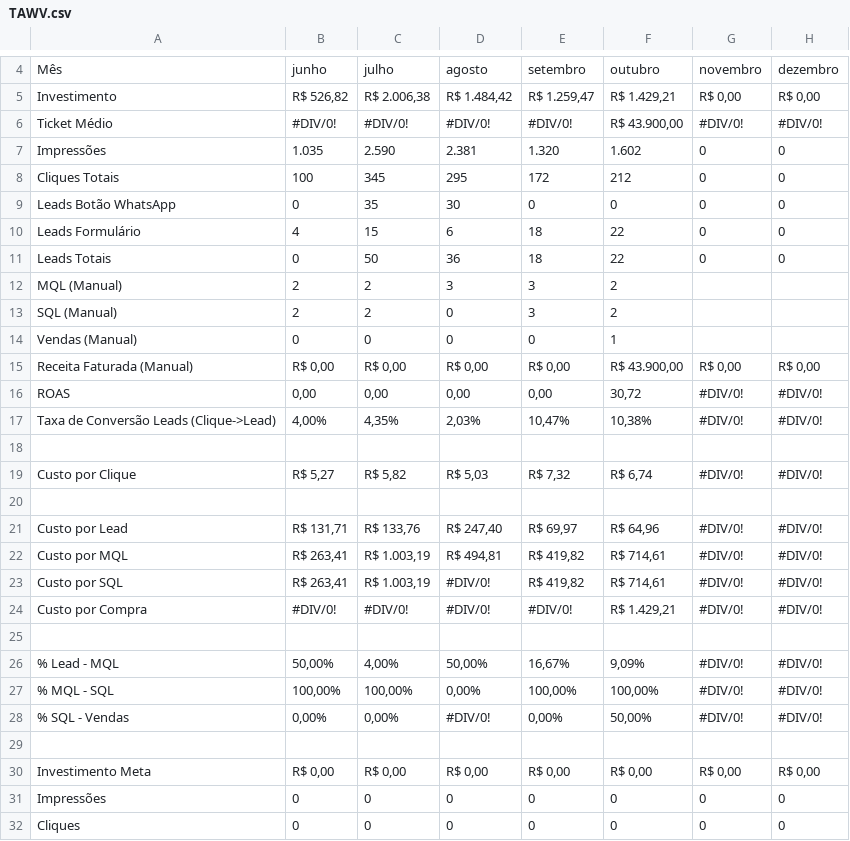
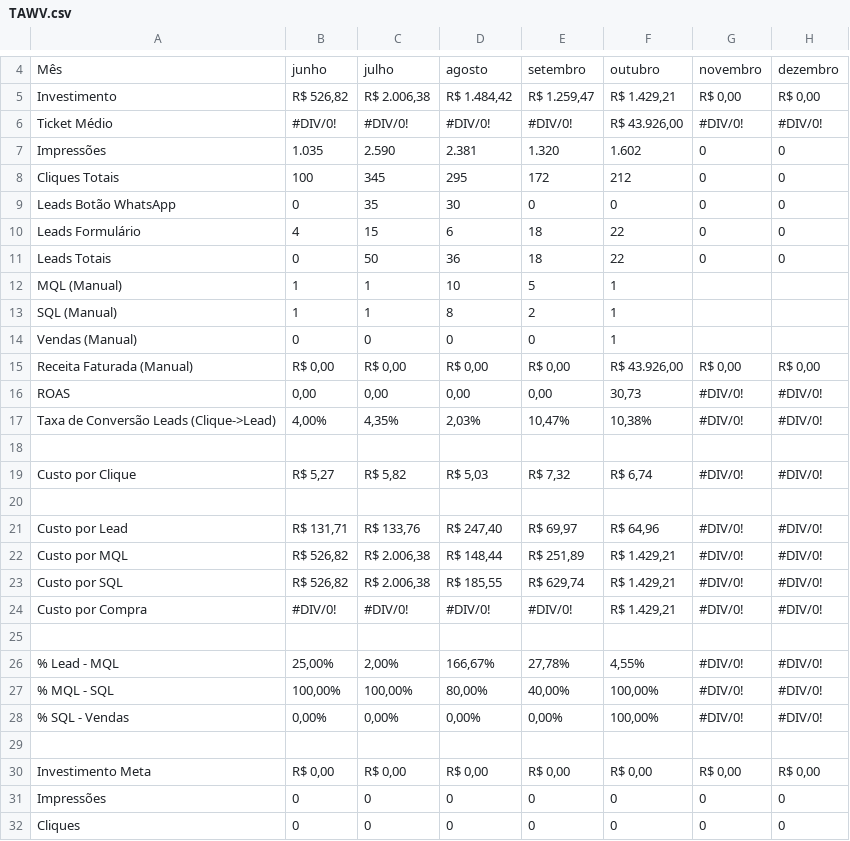
Before and after one commit to juliacostamktdigital-eng/Lps, a CSV file: painel/data/pace/TAWV.csv, drawn as a sheet; only a part is shown, gaps mark what is left out.

```diff
--- a/painel/data/pace/TAWV.csv
+++ b/painel/data/pace/TAWV.csv
@@ -5,3 +5,3 @@ Mês,junho,julho,agosto,setembro,outubro,novembro,dezembro
 Investimento,"R$ 526,82","R$ 2.006,38","R$ 1.484,42","R$ 1.259,47","R$ 1.429,21","R$ 0,00","R$ 0,00"
-Ticket Médio,#DIV/0!,#DIV/0!,#DIV/0!,#DIV/0!,"R$ 43.900,00",#DIV/0!,#DIV/0!
+Ticket Médio,#DIV/0!,#DIV/0!,#DIV/0!,#DIV/0!,"R$ 43.926,00",#DIV/0!,#DIV/0!
 Impressões,1.035,2.590,2.381,1.320,1.602,0,0
@@ -11,7 +11,7 @@ Leads Formulário,4,15,6,18,22,0,0
 Leads Totais,0,50,36,18,22,0,0
-MQL (Manual),2,2,3,3,2,,
-SQL (Manual),2,2,0,3,2,,
+MQL (Manual),1,1,10,5,1,,
+SQL (Manual),1,1,8,2,1,,
 Vendas (Manual),0,0,0,0,1,,
-Receita Faturada (Manual),"R$ 0,00","R$ 0,00","R$ 0,00","R$ 0,00","R$ 43.900,00","R$ 0,00","R$ 0,00"
-ROAS,"0,00","0,00","0,00","0,00","30,72",#DIV/0!,#DIV/0!
+Receita Faturada (Manual),"R$ 0,00","R$ 0,00","R$ 0,00","R$ 0,00","R$ 43.926,00","R$ 0,00","R$ 0,00"
+ROAS,"0,00","0,00","0,00","0,00","30,73",#DIV/0!,#DIV/0!
 Taxa de Conversão Leads (Clique->Lead),"4,00%","4,35%","2,03%","10,47%","10,38%",#DIV/0!,#DIV/0!
@@ -21,9 +21,9 @@ Custo por Clique,"R$ 5,27","R$ 5,82","R$ 5,03","R$ 7,32","R$ 6,74",#DIV/0!,#DIV/
 Custo por Lead,"R$ 131,71","R$ 133,76","R$ 247,40","R$ 69,97","R$ 64,96",#DIV/0!,#DIV/0!
-Custo por MQL ,"R$ 263,41","R$ 1.003,19","R$ 494,81","R$ 419,82","R$ 714,61",#DIV/0!,#DIV/0!
-Custo por SQL,"R$ 263,41","R$ 1.003,19",#DIV/0!,"R$ 419,82","R$ 714,61",#DIV/0!,#DIV/0!
+Custo por MQL ,"R$ 526,82","R$ 2.006,38","R$ 148,44","R$ 251,89","R$ 1.429,21",#DIV/0!,#DIV/0!
+Custo por SQL,"R$ 526,82","R$ 2.006,38","R$ 185,55","R$ 629,74","R$ 1.429,21",#DIV/0!,#DIV/0!
 Custo por Compra,#DIV/0!,#DIV/0!,#DIV/0!,#DIV/0!,"R$ 1.429,21",#DIV/0!,#DIV/0!
 ,,,,,,,
-% Lead - MQL,"50,00%","4,00%","50,00%","16,67%","9,09%",#DIV/0!,#DIV/0!
- % MQL - SQL,"100,00%","100,00%","0,00%","100,00%","100,00%",#DIV/0!,#DIV/0!
-% SQL - Vendas,"0,00%","0,00%",#DIV/0!,"0,00%","50,00%",#DIV/0!,#DIV/0!
+% Lead - MQL,"25,00%","2,00%","166,67%","27,78%","4,55%",#DIV/0!,#DIV/0!
+ % MQL - SQL,"100,00%","100,00%","80,00%","40,00%","100,00%",#DIV/0!,#DIV/0!
+% SQL - Vendas,"0,00%","0,00%","0,00%","0,00%","100,00%",#DIV/0!,#DIV/0!
 ,,,,,,,
```
Also changed, not shown: painel/data/pace/ACCE.csv, 2 other files.
